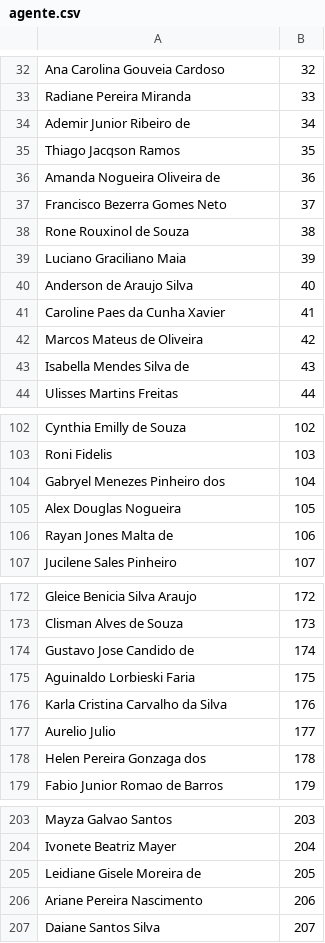
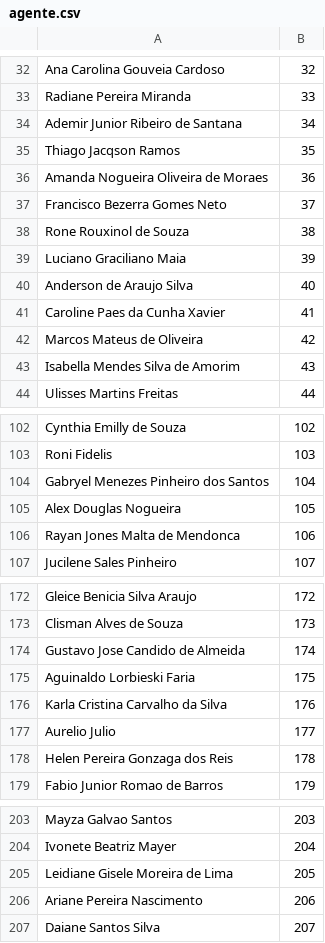
Before and after one commit to aprovados3/cadastro-reserva-ro, a CSV file: agente.csv, drawn as a sheet; only a part is shown, gaps mark what is left out; the diff covers the shown part only.

Commit message:
Add files via upload

```diff
--- a/agente.csv
+++ b/agente.csv
@@ -33,5 +33,5 @@
 "Radiane Pereira Miranda","33"
-"Ademir Junior Ribeiro de","34"
+"Ademir Junior Ribeiro de Santana","34"
 "Thiago Jacqson Ramos","35"
-"Amanda Nogueira Oliveira de","36"
+"Amanda Nogueira Oliveira de Moraes","36"
 "Francisco Bezerra Gomes Neto","37"
@@ -42,3 +42,3 @@
 "Marcos Mateus de Oliveira","42"
-"Isabella Mendes Silva de","43"
+"Isabella Mendes Silva de Amorim","43"
 "Ulisses Martins Freitas","44"
@@ -103,5 +103,5 @@
 "Roni Fidelis","103"
-"Gabryel Menezes Pinheiro dos","104"
+"Gabryel Menezes Pinheiro dos Santos","104"
 "Alex Douglas Nogueira","105"
-"Rayan Jones Malta de","106"
+"Rayan Jones Malta de Mendonca","106"
 "Jucilene Sales Pinheiro","107"
@@ -173,3 +173,3 @@
 "Clisman Alves de Souza","173"
-"Gustavo Jose Candido de","174"
+"Gustavo Jose Candido de  Almeida","174"
 "Aguinaldo Lorbieski Faria","175"
@@ -177,3 +177,3 @@
 "Aurelio Julio","177"
-"Helen Pereira Gonzaga dos","178"
+"Helen Pereira Gonzaga dos Reis","178"
 "Fabio Junior Romao de Barros","179"
@@ -204,3 +204,3 @@
 "Ivonete Beatriz Mayer","204"
-"Leidiane Gisele Moreira de","205"
+"Leidiane Gisele Moreira de Lima","205"
 "Ariane Pereira Nascimento","206"
```
Also changed, not shown: 3 edited cells elsewhere in this file.
